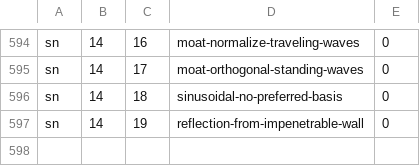
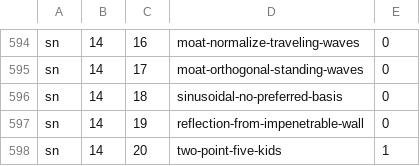
Before and after one commit to bkasel/lm, a CSV file: data/per_book/simple_problems.csv, drawn as a sheet; only a part is shown, gaps mark what is left out.

Commit message:
add SN 14 problem two-point-five-kids

```diff
--- a/data/per_book/simple_problems.csv
+++ b/data/per_book/simple_problems.csv
@@ -597 +597,2 @@ sn,14,18,sinusoidal-no-preferred-basis,0
 sn,14,19,reflection-from-impenetrable-wall,0
+sn,14,20,two-point-five-kids,1
```
Also changed, not shown: data/problems.csv, 4 other files.
